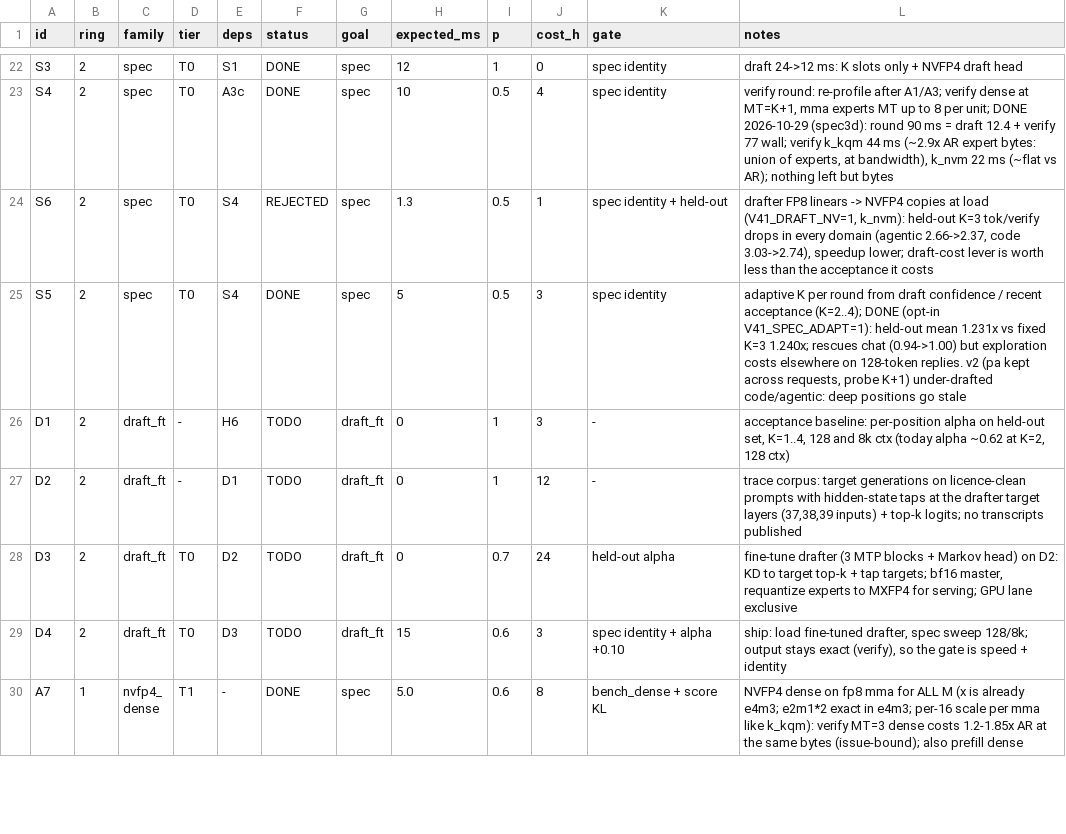
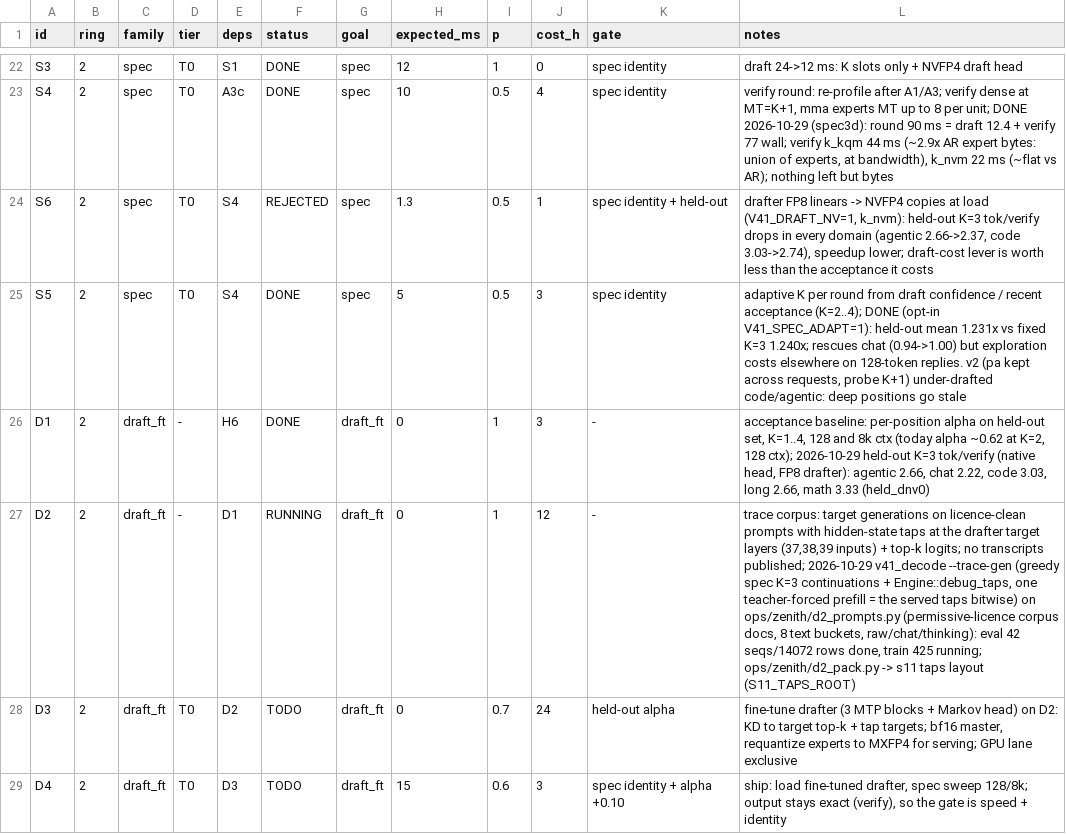
Before and after one commit to patrickbdevaney/deepseek-v4.1-flash-reap-thor, a TSV file: docs/zenith/GRAPH.tsv, drawn as a sheet; only a part is shown, gaps mark what is left out; the shorter side is filled out with more unchanged rows.

```diff
--- a/docs/zenith/GRAPH.tsv
+++ b/docs/zenith/GRAPH.tsv
@@ -25,4 +25,4 @@ S6	2	spec	T0	S4	REJECTED	spec	1.3	0.5	1	spec identity + held-out	drafter FP8 lin
 S5	2	spec	T0	S4	DONE	spec	5	0.5	3	spec identity	adaptive K per round from draft confidence / recent acceptance (K=2..4); DONE (opt-in V41_SPEC_ADAPT=1): held-out mean 1.231x vs fixed K=3 1.240x; rescues chat (0.94->1.00) but exploration costs elsewhere on 128-token replies. v2 (pa kept across requests, probe K+1) under-drafted code/agentic: deep positions go stale
-D1	2	draft_ft	-	H6	TODO	draft_ft	0	1	3	-	acceptance baseline: per-position alpha on held-out set, K=1..4, 128 and 8k ctx (today alpha ~0.62 at K=2, 128 ctx)
-D2	2	draft_ft	-	D1	TODO	draft_ft	0	1	12	-	trace corpus: target generations on licence-clean prompts with hidden-state taps at the drafter target layers (37,38,39 inputs) + top-k logits; no transcripts published
+D1	2	draft_ft	-	H6	DONE	draft_ft	0	1	3	-	acceptance baseline: per-position alpha on held-out set, K=1..4, 128 and 8k ctx (today alpha ~0.62 at K=2, 128 ctx); 2026-10-29 held-out K=3 tok/verify (native head, FP8 drafter): agentic 2.66, chat 2.22, code 3.03, long 2.66, math 3.33 (held_dnv0)
+D2	2	draft_ft	-	D1	RUNNING	draft_ft	0	1	12	-	trace corpus: target generations on licence-clean prompts with hidden-state taps at the drafter target layers (37,38,39 inputs) + top-k logits; no transcripts published; 2026-10-29 v41_decode --trace-gen (greedy spec K=3 continuations + Engine::debug_taps, one teacher-forced prefill = the served taps bitwise) on ops/zenith/d2_prompts.py (permissive-licence corpus docs, 8 text buckets, raw/chat/thinking): eval 42 seqs/14072 rows done, train 425 running; ops/zenith/d2_pack.py -> s11 taps layout (S11_TAPS_ROOT)
 D3	2	draft_ft	T0	D2	TODO	draft_ft	0	0.7	24	held-out alpha	fine-tune drafter (3 MTP blocks + Markov head) on D2: KD to target top-k + tap targets; bf16 master, requantize experts to MXFP4 for serving; GPU lane exclusive
```
Also changed, not shown: 6 other files.
